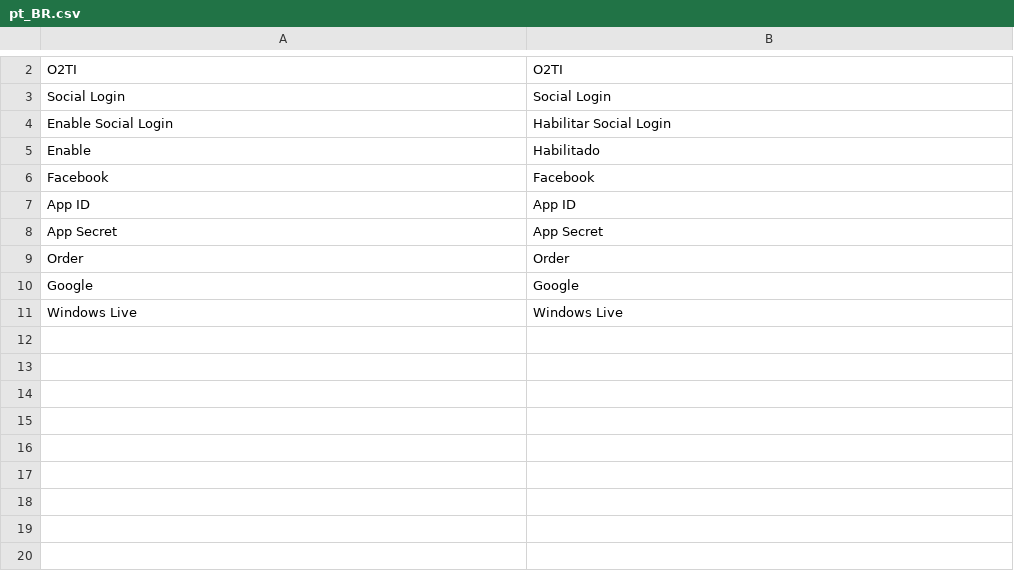
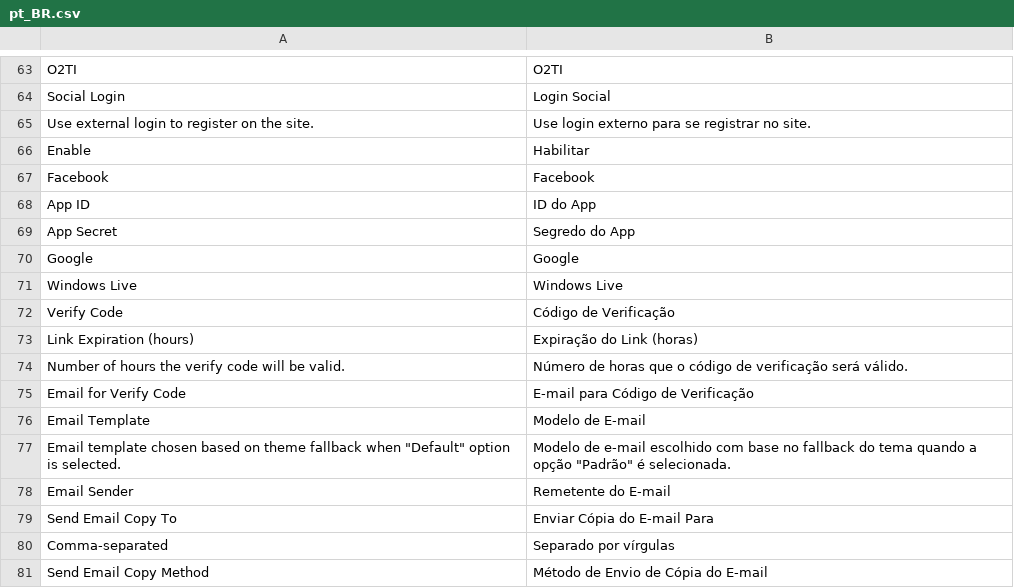
Before and after one commit to elisei/social-login, a CSV file: i18n/pt_BR.csv, drawn as a sheet; only a part is shown, gaps mark what is left out; the diff covers the shown part only.

Commit message:
O2TI 😍 Magento - Implementa login por código de verificação.

```diff
--- a/i18n/pt_BR.csv
+++ b/i18n/pt_BR.csv
@@ -2,10 +63,19 @@
 O2TI,O2TI
-"Social Login","Social Login"
-"Enable Social Login","Habilitar Social Login"
-Enable,Habilitado
+"Social Login","Login Social"
+"Use external login to register on the site.","Use login externo para se registrar no site."
+Enable,Habilitar
 Facebook,Facebook
-"App ID","App ID"
-"App Secret","App Secret"
-Order,Order
+"App ID","ID do App"
+"App Secret","Segredo do App"
 Google,Google
 "Windows Live","Windows Live"
+"Verify Code","Código de Verificação"
+"Link Expiration (hours)","Expiração do Link (horas)"
+"Number of hours the verify code will be valid.","Número de horas que o código de verificação será válido."
+"Email for Verify Code","E-mail para Código de Verificação"
+"Email Template","Modelo de E-mail"
+"Email template chosen based on theme fallback when ""Default"" option is selected.","Modelo de e-mail escolhido com base no fallback do tema quando a opção ""Padrão"" é selecionada."
+"Email Sender","Remetente do E-mail"
+"Send Email Copy To","Enviar Cópia do E-mail Para"
+Comma-separated,Separado por vírgulas
+"Send Email Copy Method","Método de Envio de Cópia do E-mail"
```
Also changed, not shown: 62 added rows and 1 removed row elsewhere in this file, 38 other files.
